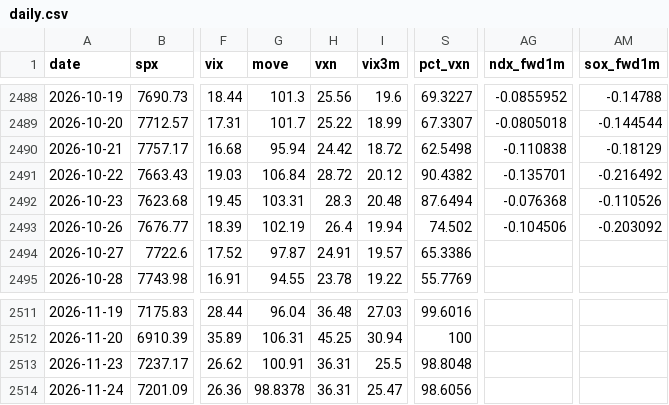
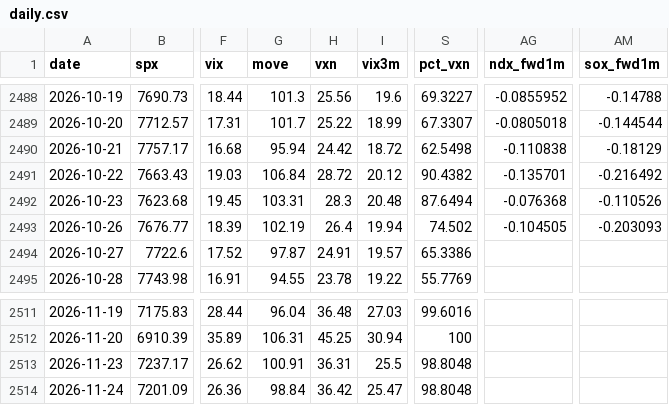
Before and after one commit to jerryhsu681103/fear-signal, a CSV file: data/daily.csv, drawn as a sheet; only a part is shown, gaps mark what is left out; the diff names each change by its address in the sheet, - before the commit and + after, or states it on an @@ line.

```diff
--- a/data/daily.csv
+++ b/data/daily.csv
-AG2493 (ndx_fwd1m): -0.104506
+AG2493 (ndx_fwd1m): -0.104505
-AM2493 (sox_fwd1m): -0.203092
+AM2493 (sox_fwd1m): -0.203093
-G2514 (move): 98.8378
+G2514 (move): 98.84
-H2514 (vxn): 36.31
+H2514 (vxn): 36.42
-S2514 (pct_vxn): 98.6056
+S2514 (pct_vxn): 98.8048
```
Also changed, not shown: 5 other files.
